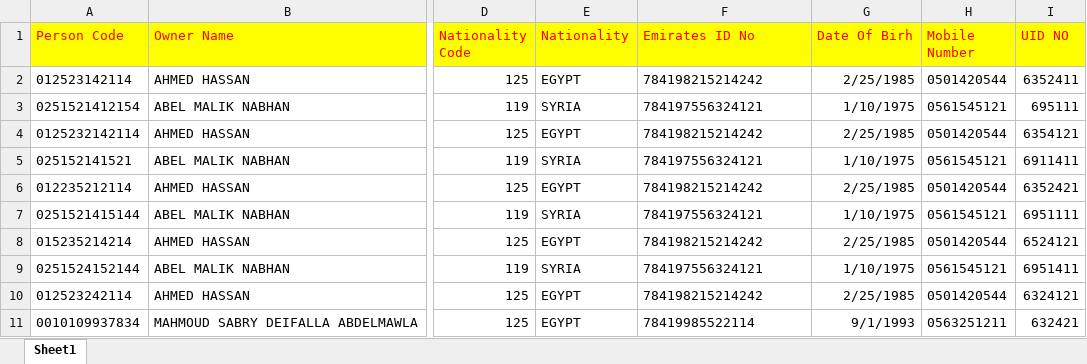
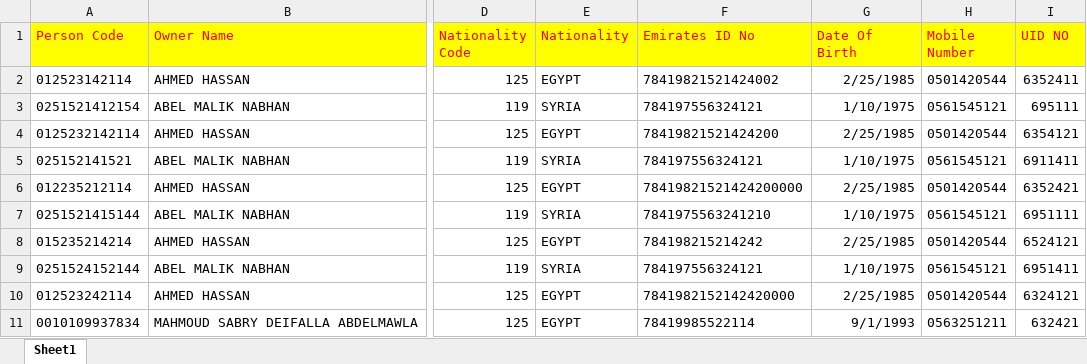
Before and after one commit to web-ghoul/sabaa, an Excel workbook: data/OWNER.xlsx, sheet Sheet1, drawn as a sheet; only a part is shown, gaps mark what is left out; values as stored, in another font and other column widths than the file's, no borders; the diff names each change by its address in the sheet, - before the commit and + after, or states it on an @@ line.

```diff
--- a/data/OWNER.xlsx (sheet Sheet1)
+++ b/data/OWNER.xlsx (sheet Sheet1)
-G1: Date Of Birh
+G1: Date Of Birth
-F2 (Emirates ID No): 784198215214242
+F2 (Emirates ID No): 78419821521424002
-F4 (Emirates ID No): 784198215214242
+F4 (Emirates ID No): 78419821521424200
-F6 (Emirates ID No): 784198215214242
+F6 (Emirates ID No): 78419821521424200000
-F7 (Emirates ID No): 784197556324121
+F7 (Emirates ID No): 7841975563241210
-F10 (Emirates ID No): 784198215214242
+F10 (Emirates ID No): 7841982152142420000
```
Also changed, not shown: 6 other files.
